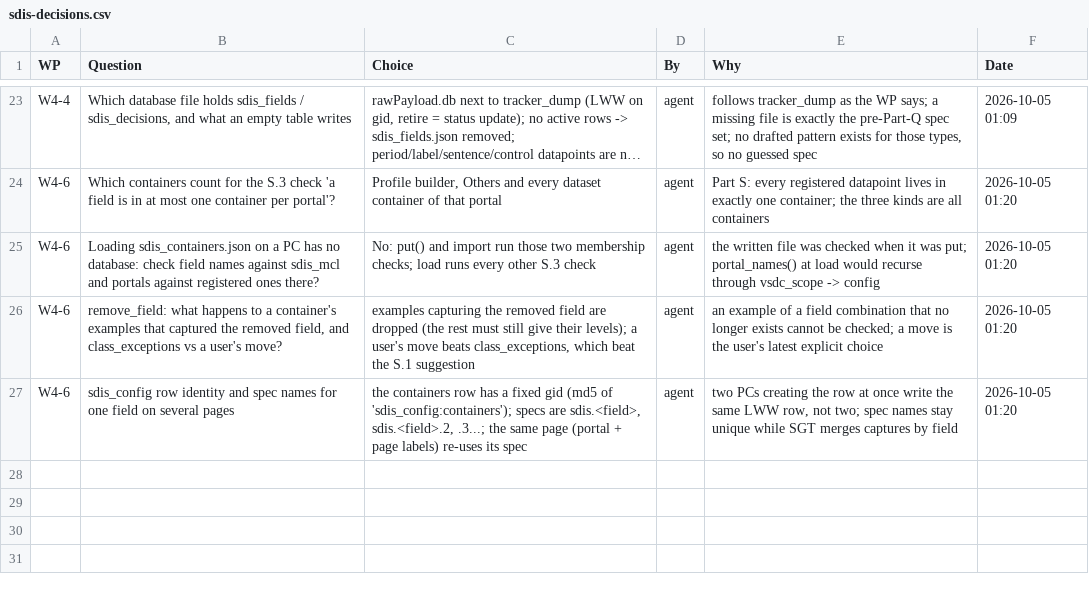
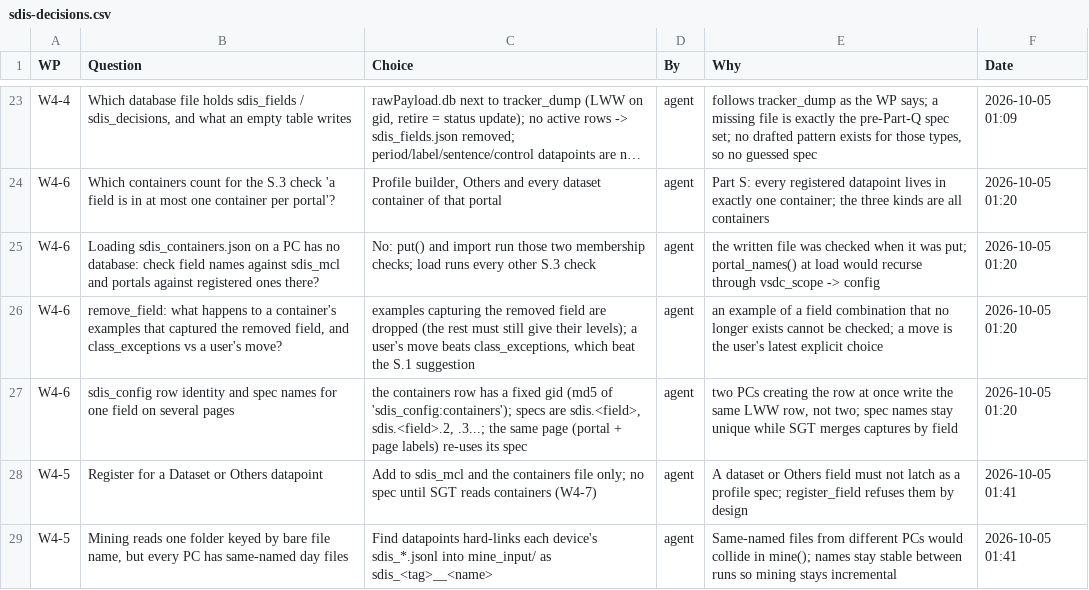
Before and after one commit to NexCardel/Project_Sera, a CSV file: docs/sdis/sdis-decisions.csv, drawn as a sheet; only a part is shown, gaps mark what is left out; long unchanged cells end in …; the diff names each change by its address in the sheet, - before the commit and + after, or states it on an @@ line.

```diff
--- a/docs/sdis/sdis-decisions.csv
+++ b/docs/sdis/sdis-decisions.csv
+row 28: W4-5 | Register for a Dataset or Others datapoint | Add to sdis_mcl and the containers file only; no spec until SGT reads containers (W4-7) | agent | A dataset or Others field must not latch as a profile spec; register_field refuses them by design | 2026-10-05 01:41
+row 29: W4-5 | Mining reads one folder keyed by bare file name, but every PC has same-named day files | Find datapoints hard-links each device's sdis_*.jsonl into mine_input/ as sdis_<tag>__<name> | agent | Same-named files from different PCs would collide in mine(); names stay stable between runs so mining stays incremental | 2026-10-05 01:41
```
Also changed, not shown: docs/sdis/sdis-checks.csv, docs/sdis/sdis-runs.csv, 9 other files.
